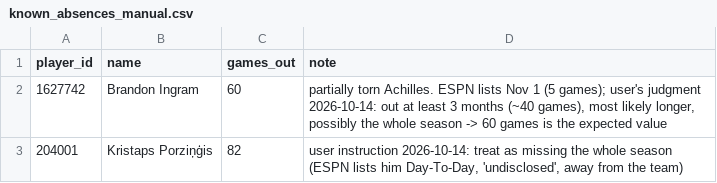
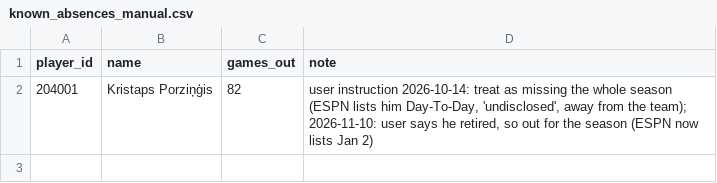
Before and after one commit to bsyed3/nba-fantasy-draft-helper, a CSV file: data/external/known_absences_manual.csv, drawn as a sheet.

```diff
--- a/data/external/known_absences_manual.csv
+++ b/data/external/known_absences_manual.csv
@@ -1,3 +1,2 @@
 player_id,name,games_out,note
-1627742,Brandon Ingram,60,"partially torn Achilles. ESPN lists Nov 1 (5 games); user's judgment 2026-10-14: out at least 3 months (~40 games), most likely longer, possibly the whole season -> 60 games is the expected value"
-204001,Kristaps Porziņģis,82,"user instruction 2026-10-14: treat as missing the whole season (ESPN lists him Day-To-Day, 'undisclosed', away from the team)"
+204001,Kristaps Porziņģis,82,"user instruction 2026-10-14: treat as missing the whole season (ESPN lists him Day-To-Day, 'undisclosed', away from the team); 2026-11-10: user says he retired, so out for the season (ESPN now lists Jan 2)"
```
Also changed, not shown: data/external/known_absences.csv, data/processed/projections_2026.csv, 14 other files.
